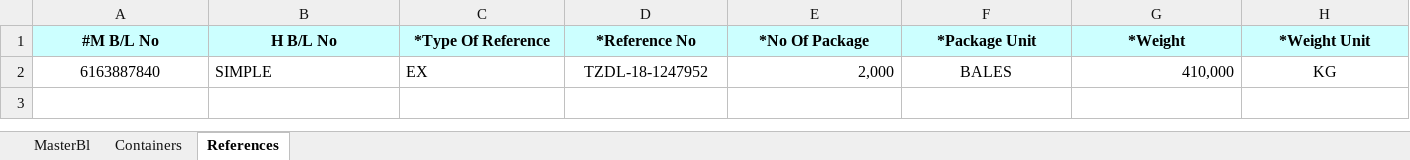
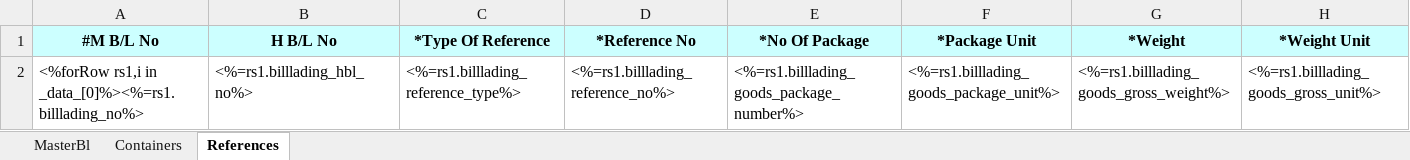
Before and after one commit to LiqunHu/zhongtan-server, an Excel workbook: excelTemplate/LoadingTemplateCustoms.xlsx, sheet References, drawn as a sheet; values as stored, in another font and other column widths than the file's, no borders; charts and pictures not drawn; removed rows and columns are numbered as before the commit, all else as after; the diff names each change by its address in the sheet, - before the commit and + after, or states it on an @@ line.

```diff
--- a/excelTemplate/LoadingTemplateCustoms.xlsx (sheet References)
+++ b/excelTemplate/LoadingTemplateCustoms.xlsx (sheet References)
-row 2: 6163887840 | SIMPLE | EX | TZDL-18-1247952 | 2,000 | BALES | 410,000 | KG
+row 2: <%forRow rs1,i in _data_[0]%><%=rs1.billlading_no%> | <%=rs1.billlading_hbl_no%> | <%=rs1.billlading_reference_type%> | <%=rs1.billlading_reference_no%> | <%=rs1.billlading_goods_package_number%> | <%=rs1.billlading_goods_package_unit%> | <%=rs1.billlading_goods_gross_weight%> | <%=rs1.billlading_goods_gross_unit%>
```
Also changed, not shown: sheet MasterBl, sheet Containers, charts or pictures, 2 other files.
